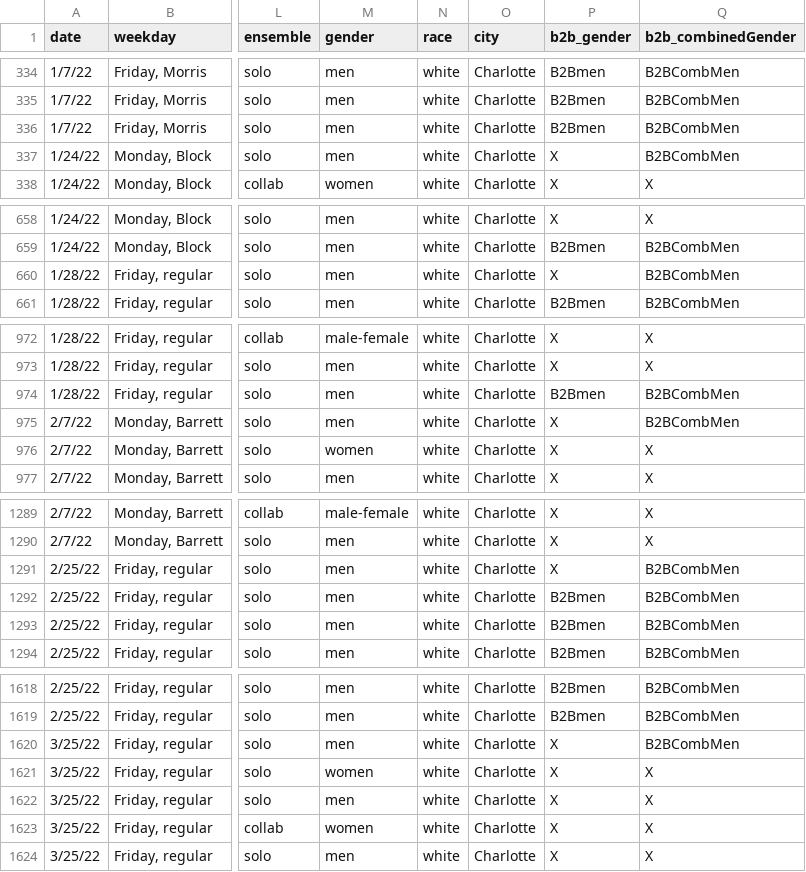
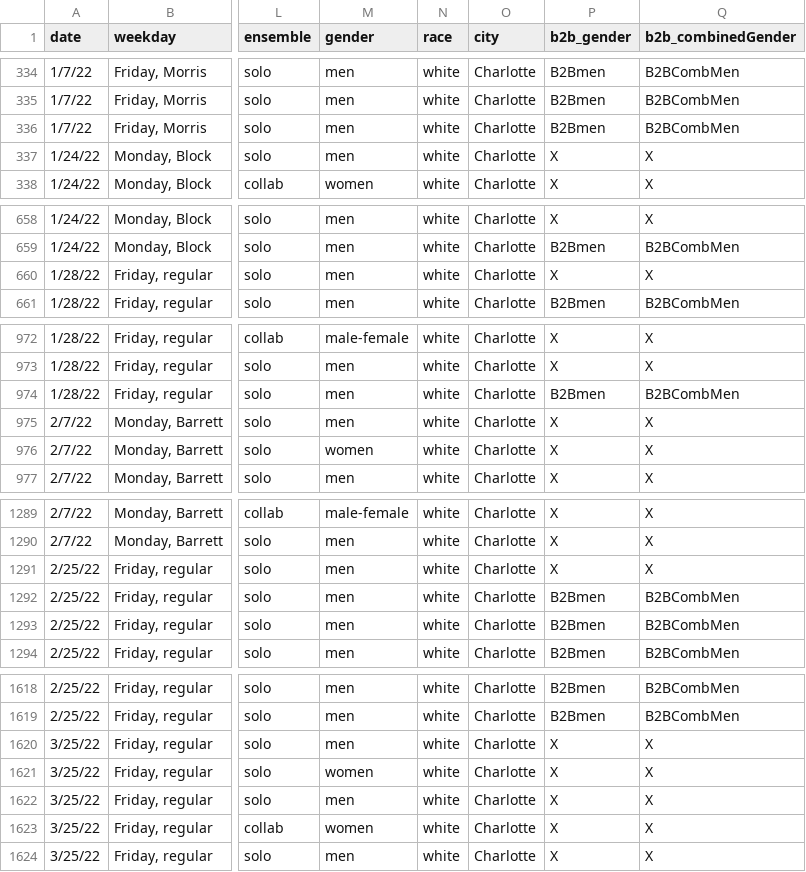
Before and after one commit to the-pudding/country-radio-viz, a CSV file: src/data/Charlotte_WKKT-FM_withB2B.csv, drawn as a sheet; only a part is shown, gaps mark what is left out; the diff covers the shown part only; the diff names each change by its address in the sheet, - before the commit and + after, or states it on an @@ line.

Commit message:
data with day split for b2b combined

```diff
--- a/src/data/Charlotte_WKKT-FM_withB2B.csv
+++ b/src/data/Charlotte_WKKT-FM_withB2B.csv
-Q337 (b2b_combinedGender): B2BCombMen
+Q337 (b2b_combinedGender): X
-Q660 (b2b_combinedGender): B2BCombMen
+Q660 (b2b_combinedGender): X
-Q975 (b2b_combinedGender): B2BCombMen
+Q975 (b2b_combinedGender): X
-Q1291 (b2b_combinedGender): B2BCombMen
+Q1291 (b2b_combinedGender): X
-Q1620 (b2b_combinedGender): B2BCombMen
+Q1620 (b2b_combinedGender): X
```
Also changed, not shown: 12 edited cells elsewhere in this file, src/data/Cincinnati_WNNF-FM_withB2B.csv, src/data/KansasCity_KFKF-FM_withB2B.csv, 41 other files.
